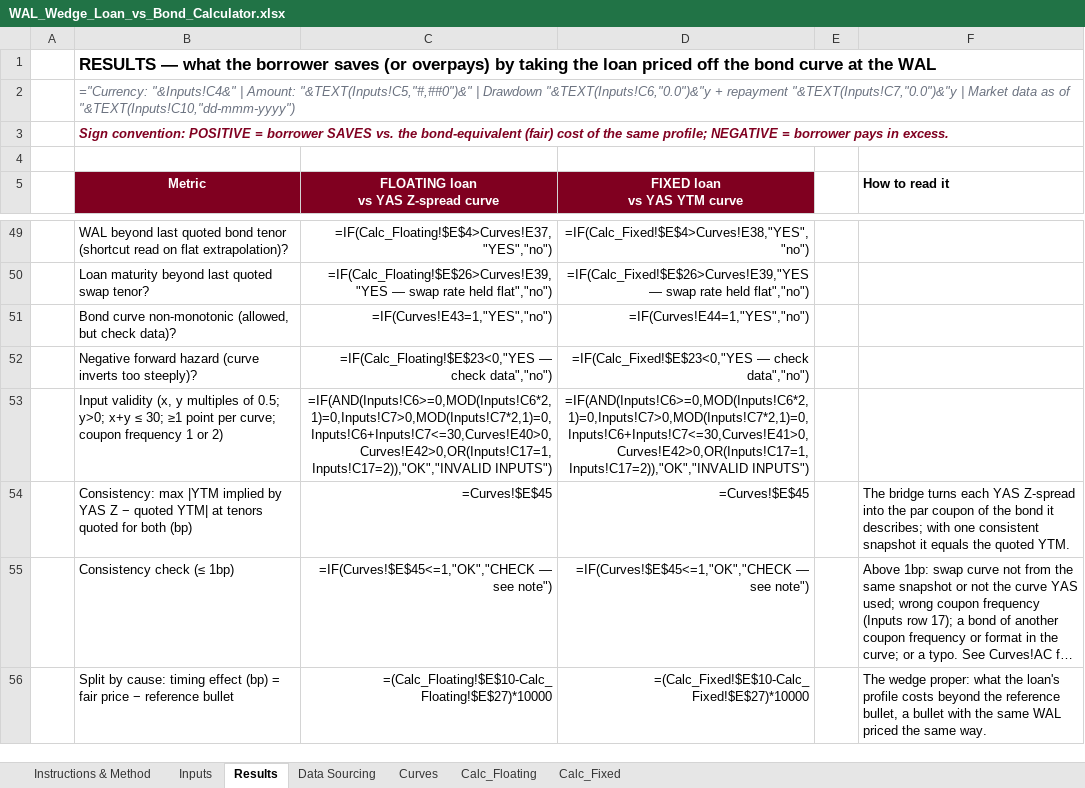
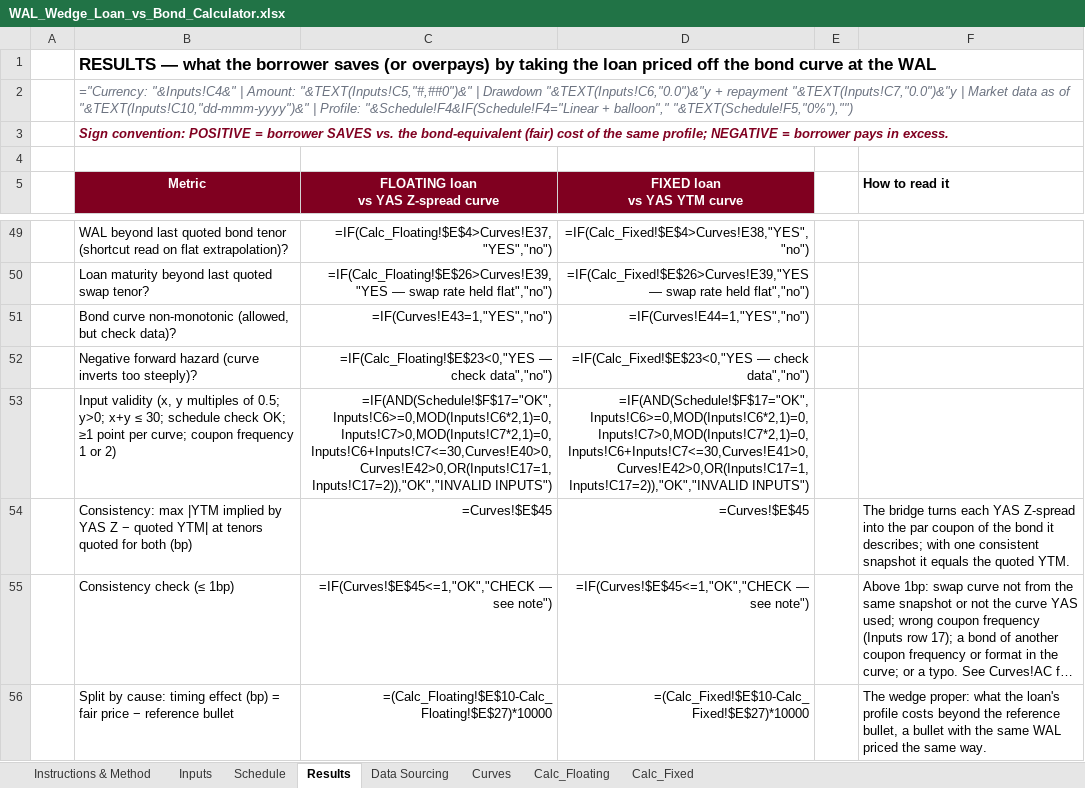
Before and after one commit to DevJRM/eaf-ai-lab, an Excel workbook: walWedge/WAL_Wedge_Loan_vs_Bond_Calculator.xlsx, sheet Results, drawn as a sheet; only a part is shown, gaps mark what is left out; long unchanged cells end in …; values as stored, in another font and other column widths than the file's, no borders; formulas without a stored value are shown as written; conditional formats not drawn; removed rows and columns are numbered as before the commit, all else as after; the diff names each change by its address in the sheet, - before the commit and + after, or states it on an @@ line.

```diff
--- a/walWedge/WAL_Wedge_Loan_vs_Bond_Calculator.xlsx (sheet Results)
+++ b/walWedge/WAL_Wedge_Loan_vs_Bond_Calculator.xlsx (sheet Results)
+sheet tab: Schedule
-B2 (Metric): …as of "&TEXT(Inputs!C10,"dd-mmm-yyyy")
+B2 (Metric): …as of "&TEXT(Inputs!C10,"dd-mmm-yyyy")&" | Profile: "&Schedule!F4&IF(Schedule!F4="Linear + balloon"," "&TEXT(Schedule!F5,"0%"),"")
-row 53:  | Input validity (x, y multiples of 0.5; y>0; x+y ≤ 30; ≥1 point per curve; coupon frequency 1 or 2) | =IF(AND(Inputs!C6>=0,MOD(Inputs!C6*2,1)=0,Inputs!C7>0,MOD(Inputs!C7*2,1)=0,Inputs!C6+Inputs!C7<=30,Curves!E40>0,Curves!E42>0,OR(Inputs!C17=1,Inputs!C17=2)),"OK","INVALID INPUTS") | =IF(AND(Inputs!C6>=0,MOD(Inputs!C6*2,1)=0,Inputs!C7>0,MOD(Inputs!C7*2,1)=0,Inputs!C6+Inputs!C7<=30,Curves!E41>0,Curves!E42>0,OR(Inputs!C17=1,Inputs!C17=2)),"OK","INVALID INPUTS")
+row 53:  | Input validity (x, y multiples of 0.5; y>0; x+y ≤ 30; schedule check OK; ≥1 point per curve; coupon frequency 1 or 2) | =IF(AND(Schedule!$F$17="OK",Inputs!C6>=0,MOD(Inputs!C6*2,1)=0,Inputs!C7>0,MOD(Inputs!C7*2,1)=0,Inputs!C6+Inputs!C7<=30,Curves!E40>0,Curves!E42>0,OR(Inputs!C17=1,Inputs!C17=2)),"OK","INVALID INPUTS") | =IF(AND(Schedule!$F$17="OK",Inputs!C6>=0,MOD(Inputs!C6*2,1)=0,Inputs!C7>0,MOD(Inputs!C7*2,1)=0,Inputs!C6+Inputs!C7<=30,Curves!E41>0,Curves!E42>0,OR(Inputs!C17=1,Inputs!C17=2)),"OK","INVALID INPUTS")
```
Also changed, not shown: sheet Calc_Fixed, sheet Calc_Floating, sheet Inputs, sheet Instructions & Method, 1 other file.
